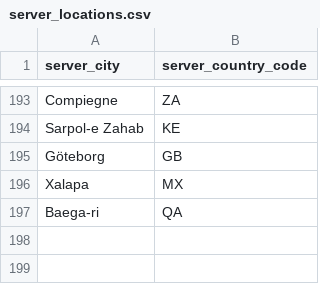
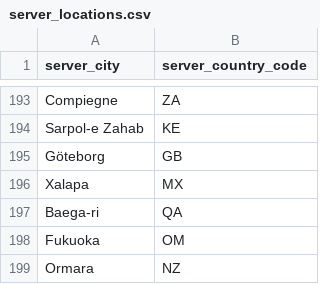
Before and after one commit to SPEAR-Research-Lab/Horizon-Predicting-Starlink-Performance, a CSV file: weekly-measurements-collection/data/server_locations.csv, drawn as a sheet; only a part is shown, gaps mark what is left out.

```diff
--- a/weekly-measurements-collection/data/server_locations.csv
+++ b/weekly-measurements-collection/data/server_locations.csv
@@ -197 +197,3 @@ Xalapa,MX
 Baega-ri,QA
+Fukuoka,OM
+Ormara,NZ
```
Also changed, not shown: weekly-measurements-collection/data/client_server_distance.csv, weekly-measurements-collection/data/unresolved_cities.csv, 1 other file.
